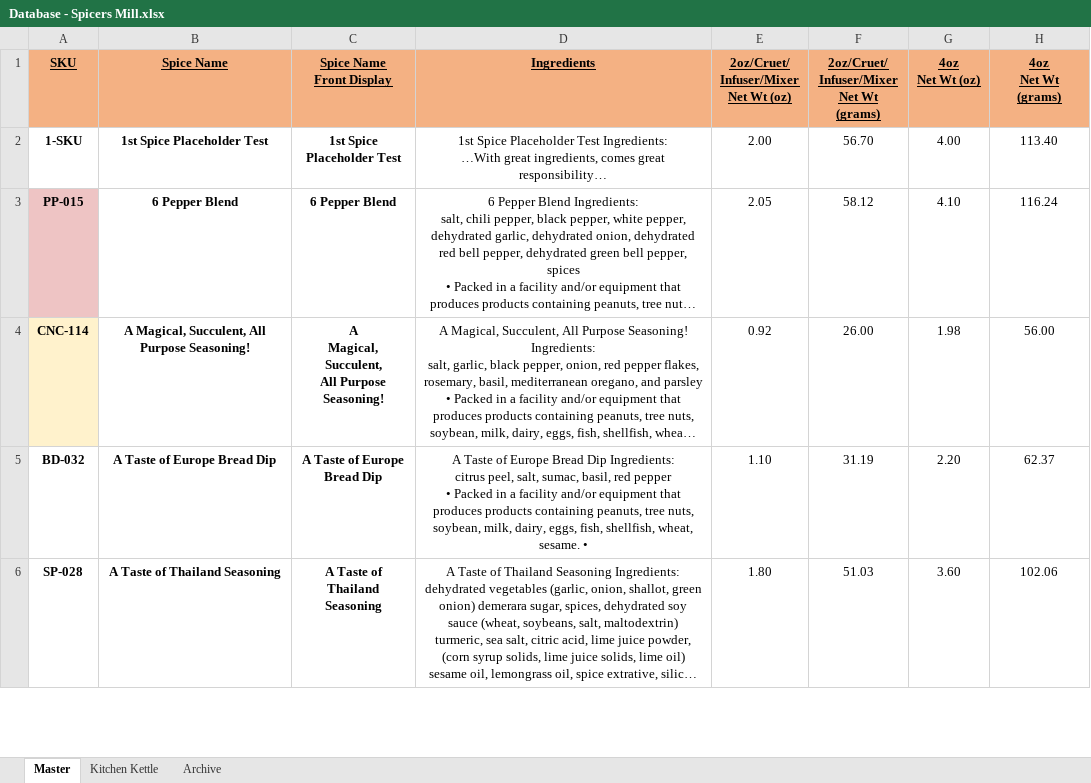
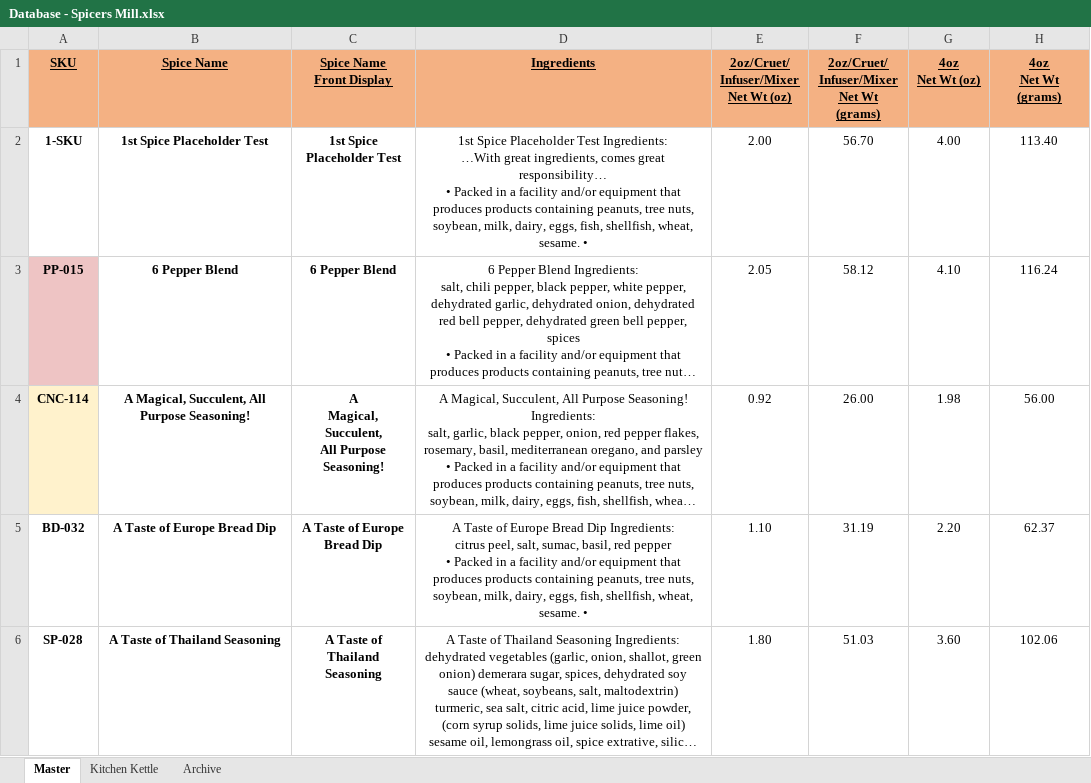
Before and after one commit to chadLinthicum/DATABASE-Spicers_Mill, an Excel workbook: Database - Spicers Mill.xlsx, sheet Master, drawn as a sheet; only a part is shown; long unchanged cells end in …; values as stored, in another font and other column widths than the file's, no borders; conditional formats and table styles not drawn; ↵ is a line break in a cell; the diff covers the shown part only; the diff names each change by its address in the sheet, - before the commit and + after, or states it on an @@ line.

```diff
--- a/Database - Spicers Mill.xlsx (sheet Master)
+++ b/Database - Spicers Mill.xlsx (sheet Master)
-D2 (Ingredients): …great responsibility…
+D2 (Ingredients): …great responsibility… ↵ • Packed in a facility and/or equipment that produces products containing peanuts, tree nuts, soybean, milk, dairy, eggs, fish, shellfish, wheat, sesame. •
```
Also changed, not shown: 1 removed row, 10 edited cells and cell formats elsewhere in this sheet, formulas that keep their value, hidden cells.
